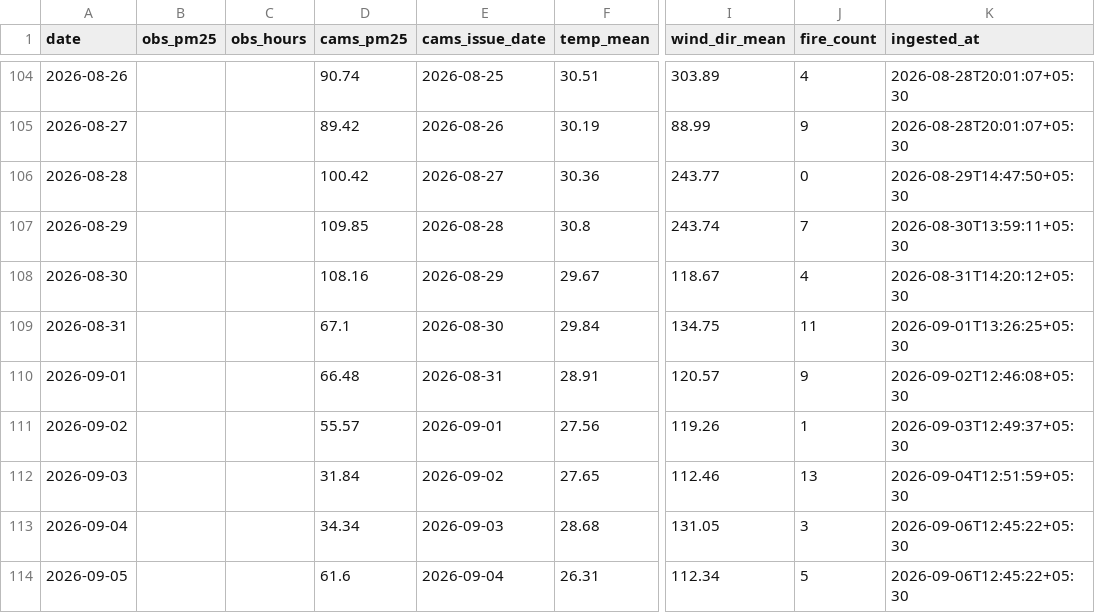
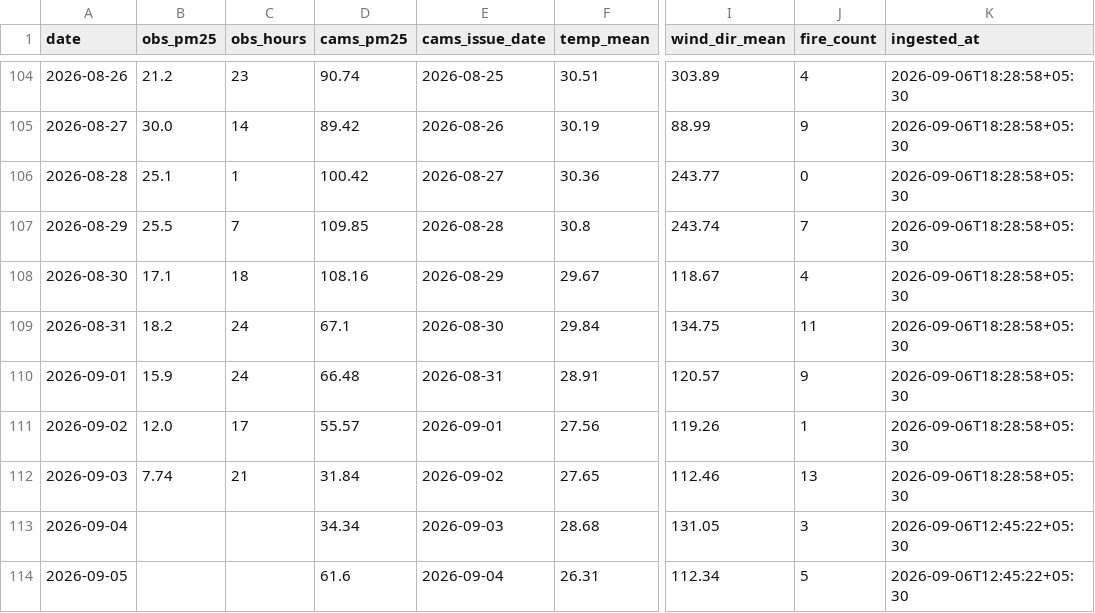
Before and after one commit to Blakkbird/ucs503p-202627odd-Project-P1.v1, a CSV file: data/daily.csv, drawn as a sheet; only a part is shown, gaps mark what is left out; the diff covers the shown part only; the diff names each change by its address in the sheet, - before the commit and + after, or states it on an @@ line.

```diff
--- a/data/daily.csv
+++ b/data/daily.csv
-B104 (obs_pm25): (empty)
+B104 (obs_pm25): 21.2
-C104 (obs_hours): (empty)
+C104 (obs_hours): 23
-K104:K105 (ingested_at): 2026-08-28T20:01:07+05:30
+K104:K105 (ingested_at): 2026-09-06T18:28:58+05:30
-B105 (obs_pm25): (empty)
+B105 (obs_pm25): 30.0
-C105 (obs_hours): (empty)
+C105 (obs_hours): 14
-B106 (obs_pm25): (empty)
+B106 (obs_pm25): 25.1
-C106 (obs_hours): (empty)
+C106 (obs_hours): 1
-K106 (ingested_at): 2026-08-29T14:47:50+05:30
+K106 (ingested_at): 2026-09-06T18:28:58+05:30
-B107 (obs_pm25): (empty)
+B107 (obs_pm25): 25.5
-C107 (obs_hours): (empty)
+C107 (obs_hours): 7
-K107 (ingested_at): 2026-08-30T13:59:11+05:30
+K107 (ingested_at): 2026-09-06T18:28:58+05:30
-B108 (obs_pm25): (empty)
+B108 (obs_pm25): 17.1
-C108 (obs_hours): (empty)
+C108 (obs_hours): 18
-K108 (ingested_at): 2026-08-31T14:20:12+05:30
+K108 (ingested_at): 2026-09-06T18:28:58+05:30
-B109 (obs_pm25): (empty)
+B109 (obs_pm25): 18.2
-C109:C110 (obs_hours): (empty)
+C109:C110 (obs_hours): 24
-K109 (ingested_at): 2026-09-01T13:26:25+05:30
+K109 (ingested_at): 2026-09-06T18:28:58+05:30
-B110 (obs_pm25): (empty)
+B110 (obs_pm25): 15.9
-K110 (ingested_at): 2026-09-02T12:46:08+05:30
+K110 (ingested_at): 2026-09-06T18:28:58+05:30
-B111 (obs_pm25): (empty)
+B111 (obs_pm25): 12.0
-C111 (obs_hours): (empty)
+C111 (obs_hours): 17
-K111 (ingested_at): 2026-09-03T12:49:37+05:30
+K111 (ingested_at): 2026-09-06T18:28:58+05:30
-B112 (obs_pm25): (empty)
+B112 (obs_pm25): 7.74
-C112 (obs_hours): (empty)
+C112 (obs_hours): 21
-K112 (ingested_at): 2026-09-04T12:51:59+05:30
+K112 (ingested_at): 2026-09-06T18:28:58+05:30
```
Also changed, not shown: 33 edited cells elsewhere in this file.
